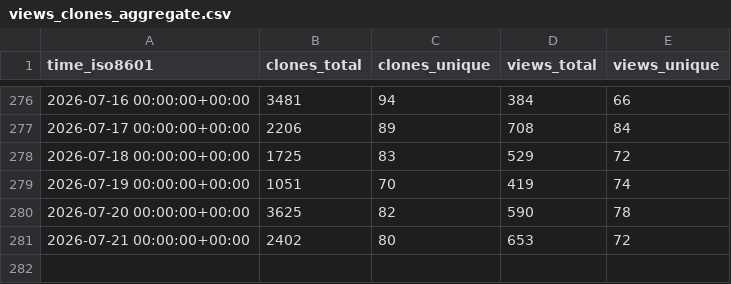
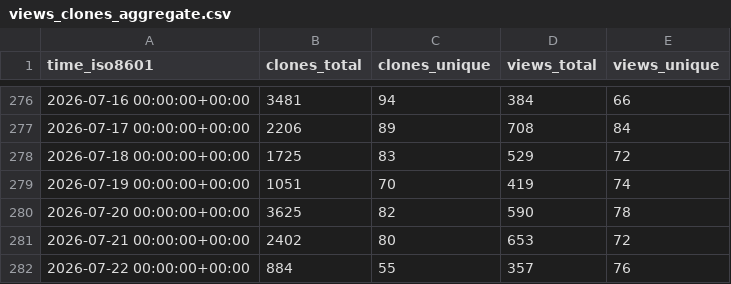
Before and after one commit to dhower-qc/udb-stats, a CSV file: riscv-software-src/riscv-unified-db/ghrs-data/views_clones_aggregate.csv, drawn as a sheet; only a part is shown, gaps mark what is left out; the diff names each change by its address in the sheet, - before the commit and + after, or states it on an @@ line.

```diff
--- a/riscv-software-src/riscv-unified-db/ghrs-data/views_clones_aggregate.csv
+++ b/riscv-software-src/riscv-unified-db/ghrs-data/views_clones_aggregate.csv
+row 282: 2026-07-22 00:00:00+00:00 | 884 | 55 | 357 | 76
```
Also changed, not shown: 1 other file.
